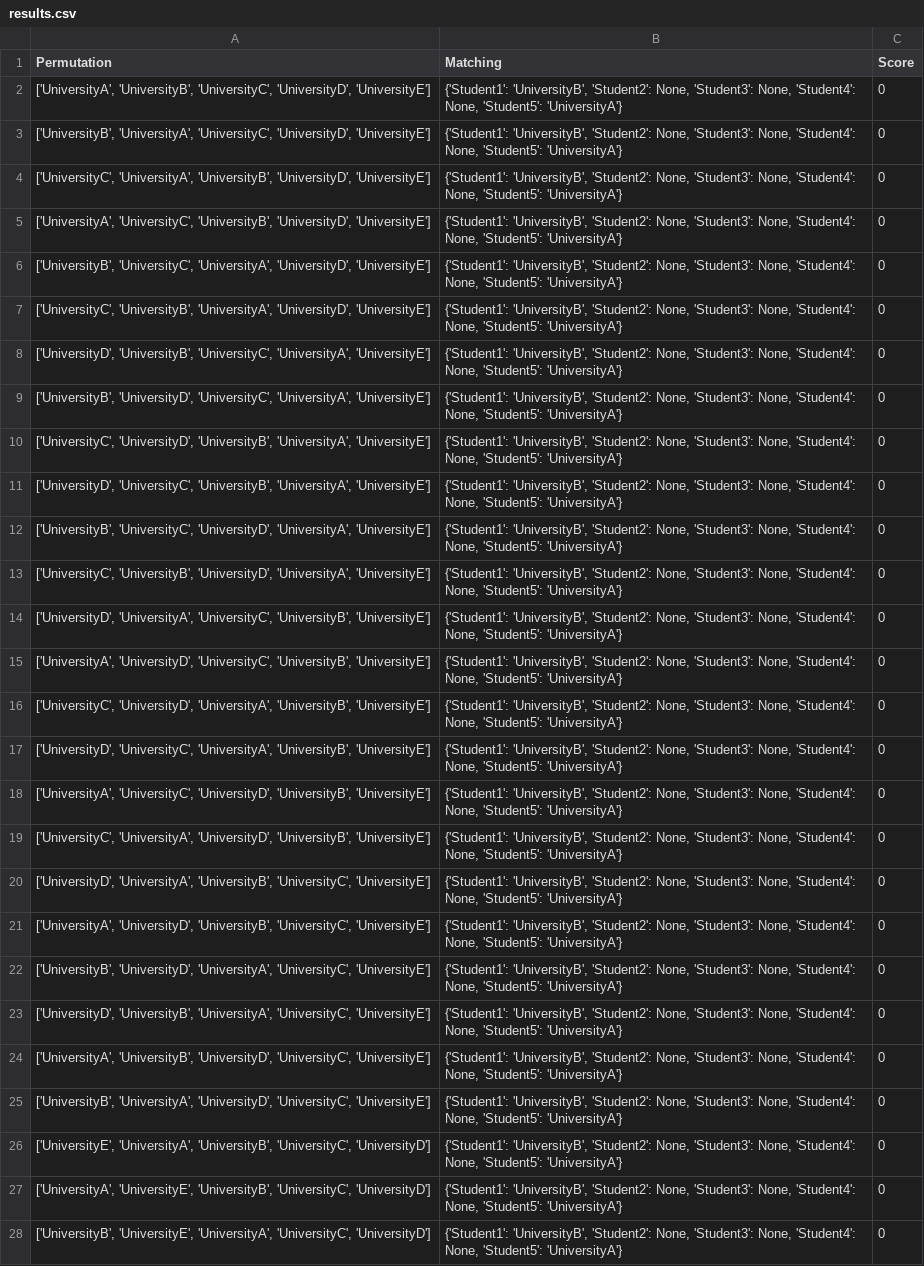
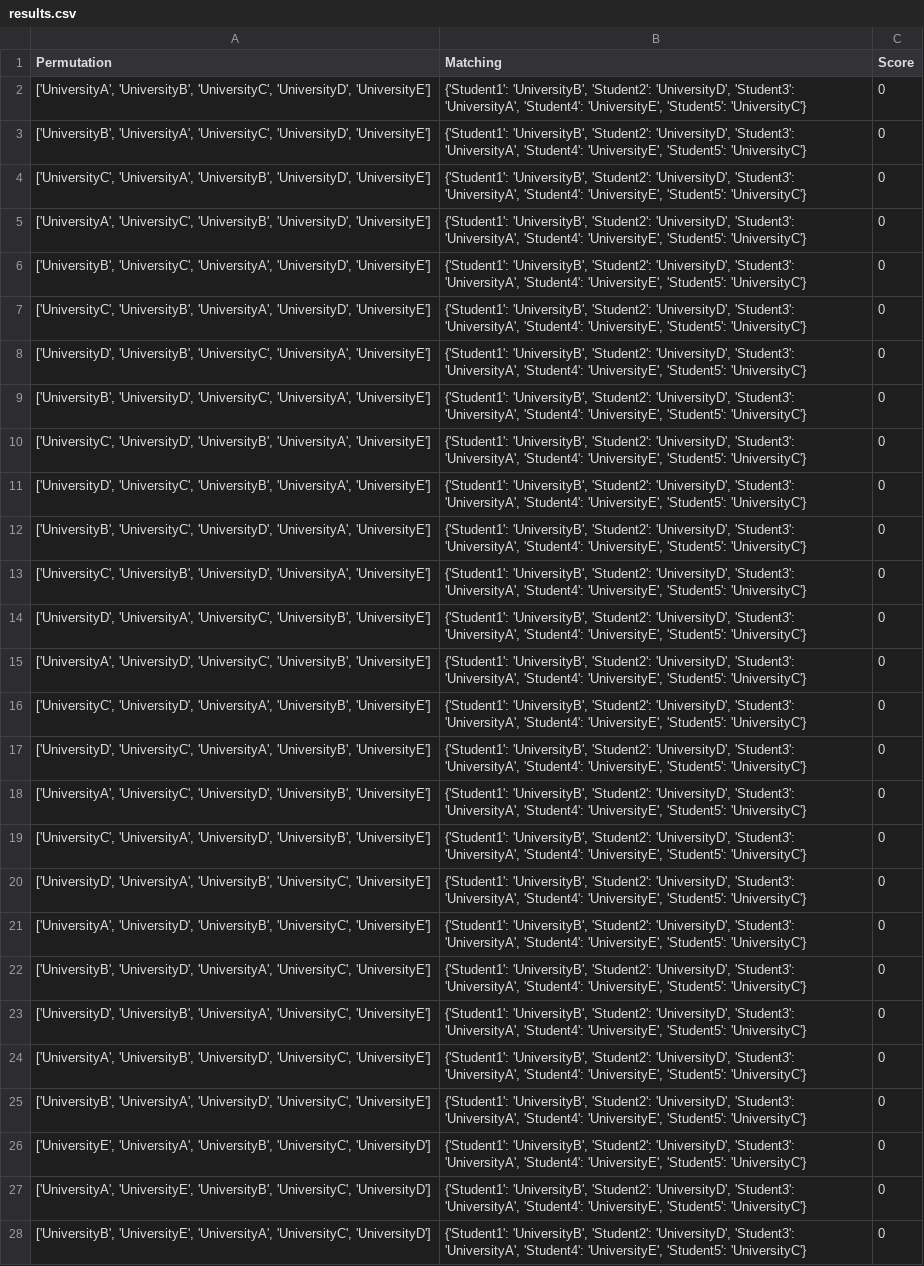
Before and after one commit to NolanRiv/Gale-Shapley-avec-Heap, a CSV file: gale_shapley_matching/data/results.csv, drawn as a sheet; only a part is shown; the diff covers the shown part only; the diff names each change by its address in the sheet, - before the commit and + after, or states it on an @@ line.

Commit message:
Algo Gale-Shapley corriger (pb score)

```diff
--- a/gale_shapley_matching/data/results.csv
+++ b/gale_shapley_matching/data/results.csv
-B2:B28 (Matching): …'UniversityB', 'Student2': None, 'Student3': None, 'Student4': None, 'Student5': 'UniversityA'}
+B2:B28 (Matching): …'UniversityB', 'Student2': 'UniversityD', 'Student3': 'UniversityA', 'Student4': 'UniversityE', 'Student5': 'UniversityC'}
```
Also changed, not shown: 93 edited cells elsewhere in this file, 3 other files.
